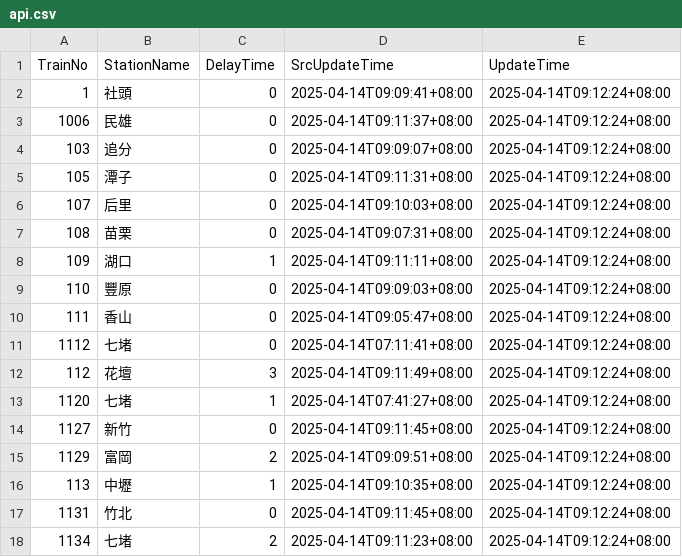
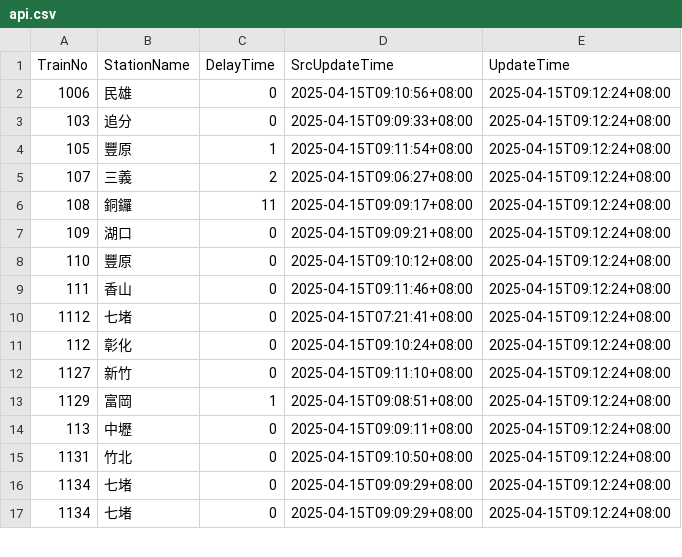
Before and after one commit to funfun0912/Open-Platform-Software-Mid, a CSV file: api.csv, drawn as a sheet; only a part is shown; the diff covers the shown part only.

Commit message:
Update data

```diff
--- a/api.csv
+++ b/api.csv
@@ -1,18 +1,17 @@
 TrainNo,StationName,DelayTime,SrcUpdateTime,UpdateTime
-1,社頭,0,2025-04-14T09:09:41+08:00,2025-04-14T09:12:24+08:00
-1006,民雄,0,2025-04-14T09:11:37+08:00,2025-04-14T09:12:24+08:00
-103,追分,0,2025-04-14T09:09:07+08:00,2025-04-14T09:12:24+08:00
-105,潭子,0,2025-04-14T09:11:31+08:00,2025-04-14T09:12:24+08:00
-107,后里,0,2025-04-14T09:10:03+08:00,2025-04-14T09:12:24+08:00
-108,苗栗,0,2025-04-14T09:07:31+08:00,2025-04-14T09:12:24+08:00
-109,湖口,1,2025-04-14T09:11:11+08:00,2025-04-14T09:12:24+08:00
-110,豐原,0,2025-04-14T09:09:03+08:00,2025-04-14T09:12:24+08:00
-111,香山,0,2025-04-14T09:05:47+08:00,2025-04-14T09:12:24+08:00
-1112,七堵,0,2025-04-14T07:11:41+08:00,2025-04-14T09:12:24+08:00
-112,花壇,3,2025-04-14T09:11:49+08:00,2025-04-14T09:12:24+08:00
-1120,七堵,1,2025-04-14T07:41:27+08:00,2025-04-14T09:12:24+08:00
-1127,新竹,0,2025-04-14T09:11:45+08:00,2025-04-14T09:12:24+08:00
-1129,富岡,2,2025-04-14T09:09:51+08:00,2025-04-14T09:12:24+08:00
-113,中壢,1,2025-04-14T09:10:35+08:00,2025-04-14T09:12:24+08:00
-1131,竹北,0,2025-04-14T09:11:45+08:00,2025-04-14T09:12:24+08:00
-1134,七堵,2,2025-04-14T09:11:23+08:00,2025-04-14T09:12:24+08:00
+1006,民雄,0,2025-04-15T09:10:56+08:00,2025-04-15T09:12:24+08:00
+103,追分,0,2025-04-15T09:09:33+08:00,2025-04-15T09:12:24+08:00
+105,豐原,1,2025-04-15T09:11:54+08:00,2025-04-15T09:12:24+08:00
+107,三義,2,2025-04-15T09:06:27+08:00,2025-04-15T09:12:24+08:00
+108,銅鑼,11,2025-04-15T09:09:17+08:00,2025-04-15T09:12:24+08:00
+109,湖口,0,2025-04-15T09:09:21+08:00,2025-04-15T09:12:24+08:00
+110,豐原,0,2025-04-15T09:10:12+08:00,2025-04-15T09:12:24+08:00
+111,香山,0,2025-04-15T09:11:46+08:00,2025-04-15T09:12:24+08:00
+1112,七堵,0,2025-04-15T07:21:41+08:00,2025-04-15T09:12:24+08:00
+112,彰化,0,2025-04-15T09:10:24+08:00,2025-04-15T09:12:24+08:00
+1127,新竹,0,2025-04-15T09:11:10+08:00,2025-04-15T09:12:24+08:00
+1129,富岡,1,2025-04-15T09:08:51+08:00,2025-04-15T09:12:24+08:00
+113,中壢,0,2025-04-15T09:09:11+08:00,2025-04-15T09:12:24+08:00
+1131,竹北,0,2025-04-15T09:10:50+08:00,2025-04-15T09:12:24+08:00
+1134,七堵,0,2025-04-15T09:09:29+08:00,2025-04-15T09:12:24+08:00
+1134,七堵,0,2025-04-15T09:09:29+08:00,2025-04-15T09:12:24+08:00
```
Also changed, not shown: 1 added row and 36 edited cells elsewhere in this file, 1 other file.
